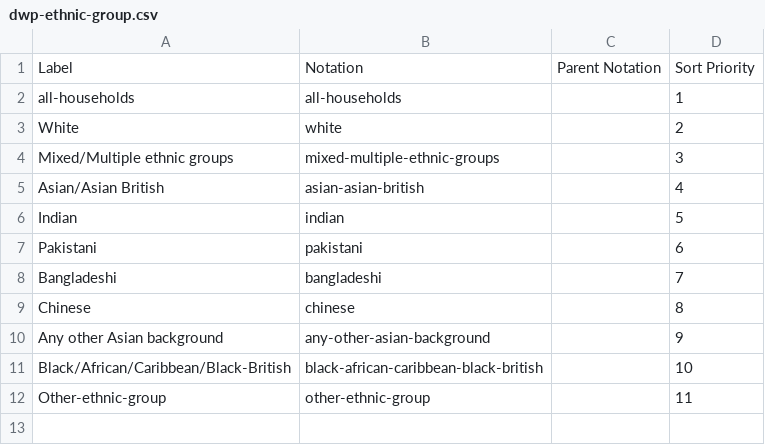
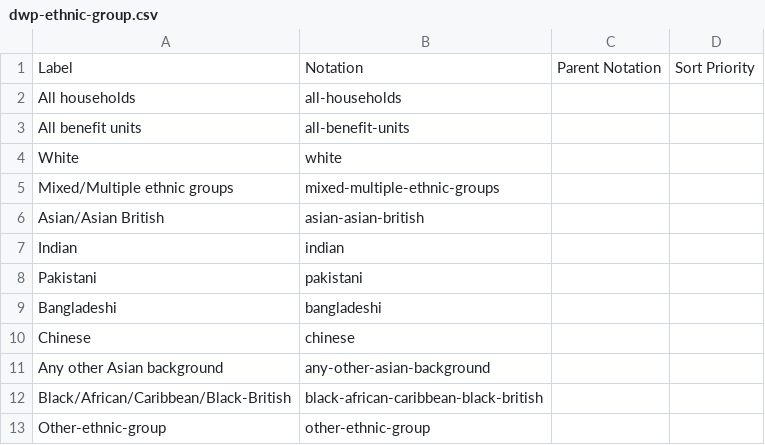
Before and after one commit to GSS-Cogs/family-affordable-housing, a CSV file: reference/codelists/dwp-ethnic-group.csv, drawn as a sheet.

Commit message:
Update dwp-ethnic-group.csv
Adding all benefit units

```diff
--- a/reference/codelists/dwp-ethnic-group.csv
+++ b/reference/codelists/dwp-ethnic-group.csv
@@ -1,12 +1,13 @@
 Label,Notation,Parent Notation,Sort Priority
-all-households,all-households,,1
-White,white,,2
-Mixed/Multiple ethnic groups,mixed-multiple-ethnic-groups,,3
-Asian/Asian British,asian-asian-british,,4
-Indian,indian,,5
-Pakistani,pakistani,,6
-Bangladeshi,bangladeshi,,7
-Chinese,chinese,,8
-Any other Asian background,any-other-asian-background,,9
-Black/African/Caribbean/Black-British,black-african-caribbean-black-british,,10
-Other-ethnic-group,other-ethnic-group,,11
+All households,all-households,,
+All benefit units, all-benefit-units,,
+White,white,,
+Mixed/Multiple ethnic groups,mixed-multiple-ethnic-groups,,
+Asian/Asian British,asian-asian-british,,
+Indian,indian,,
+Pakistani,pakistani,,
+Bangladeshi,bangladeshi,,
+Chinese,chinese,,
+Any other Asian background,any-other-asian-background,,
+Black/African/Caribbean/Black-British,black-african-caribbean-black-british,,
+Other-ethnic-group,other-ethnic-group,,
```
